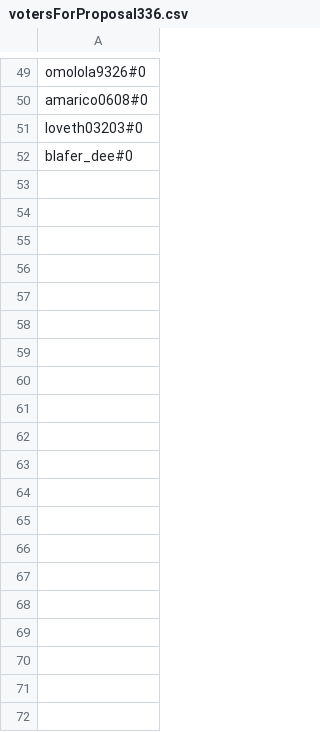
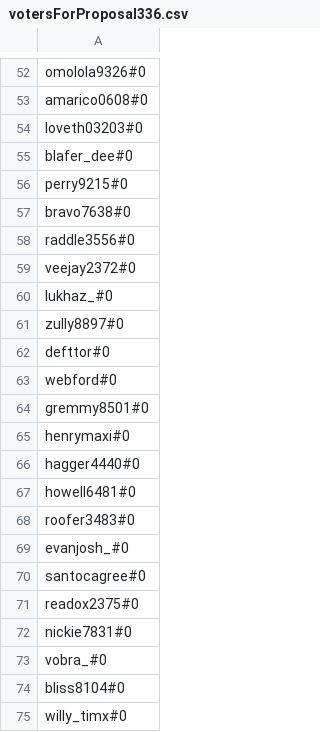
Before and after one commit to nouns-esports/monorepo, a CSV file: apps/bot/votersForProposal336.csv, drawn as a sheet; only a part is shown, gaps mark what is left out; the diff covers the shown part only.

Commit message:
voter frames, refactoring

```diff
--- a/apps/bot/votersForProposal336.csv
+++ b/apps/bot/votersForProposal336.csv
@@ -52 +55,21 @@ loveth03203#0,
 blafer_dee#0,
+perry9215#0,
+bravo7638#0,
+raddle3556#0,
+veejay2372#0,
+lukhaz_#0,
+zully8897#0,
+defttor#0,
+webford#0,
+gremmy8501#0,
+henrymaxi#0,
+hagger4440#0,
+howell6481#0,
+roofer3483#0,
+evanjosh_#0,
+santocagree#0,
+readox2375#0,
+nickie7831#0,
+vobra_#0,
+bliss8104#0,
+willy_timx#0,
```
Also changed, not shown: 99 added rows elsewhere in this file, 23 other files.
